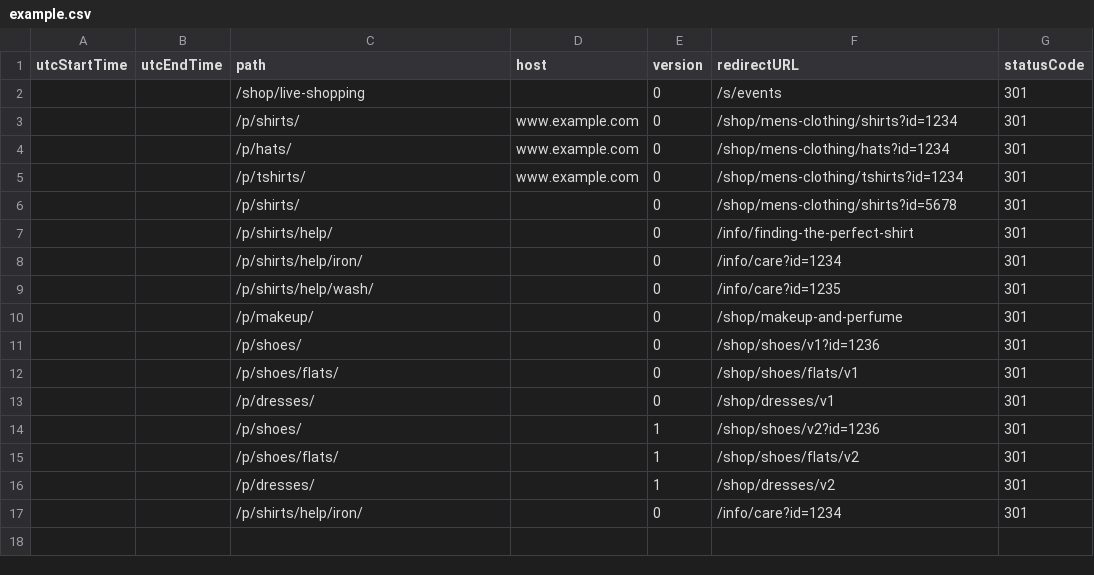
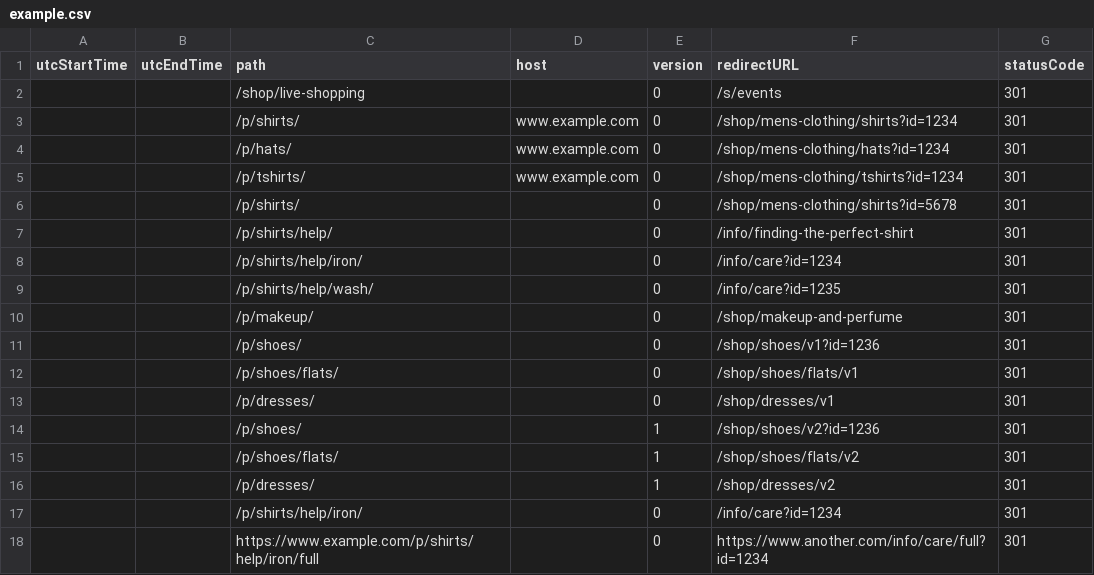
Before and after one commit to HarperDB/template-redirector, a CSV file: data/example.csv, drawn as a sheet; the diff names each change by its address in the sheet, - before the commit and + after, or states it on an @@ line.

Commit message:
Making it possible to upload and query full urls (hostname and path)

```diff
--- a/data/example.csv
+++ b/data/example.csv
+row 18:  |  | https://www.example.com/p/shirts/help/iron/full |  | 0 | https://www.another.com/info/care/full?id=1234 | 301
```
Also changed, not shown: 3 other files.
